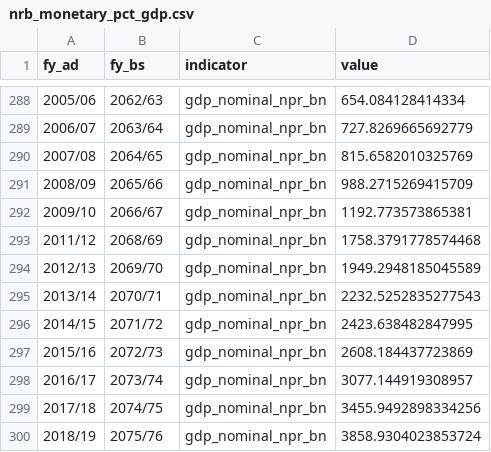
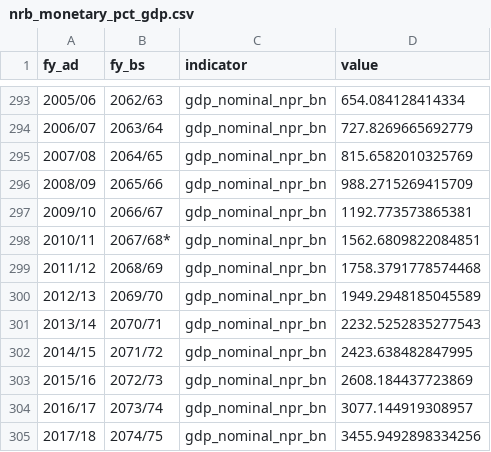
Before and after one commit to xnkbv/nepal_economic_model, a CSV file: data/processed/nrb_monetary_pct_gdp.csv, drawn as a sheet; only a part is shown, gaps mark what is left out; the shorter side is filled out with more unchanged rows; the diff covers the shown part only; the diff names each change by its address in the sheet, - before the commit and + after, or states it on an @@ line.

```diff
--- a/data/processed/nrb_monetary_pct_gdp.csv
+++ b/data/processed/nrb_monetary_pct_gdp.csv
+row 298: 2010/11 | 2067/68* | gdp_nominal_npr_bn | 1562.6809822084851
```
Also changed, not shown: 5 added rows elsewhere in this file, 1 other file.
